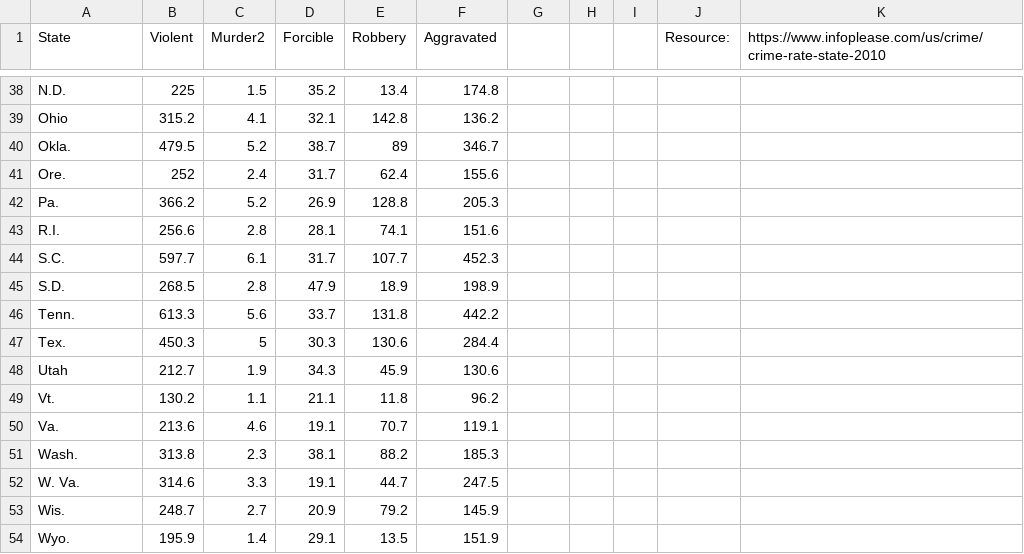
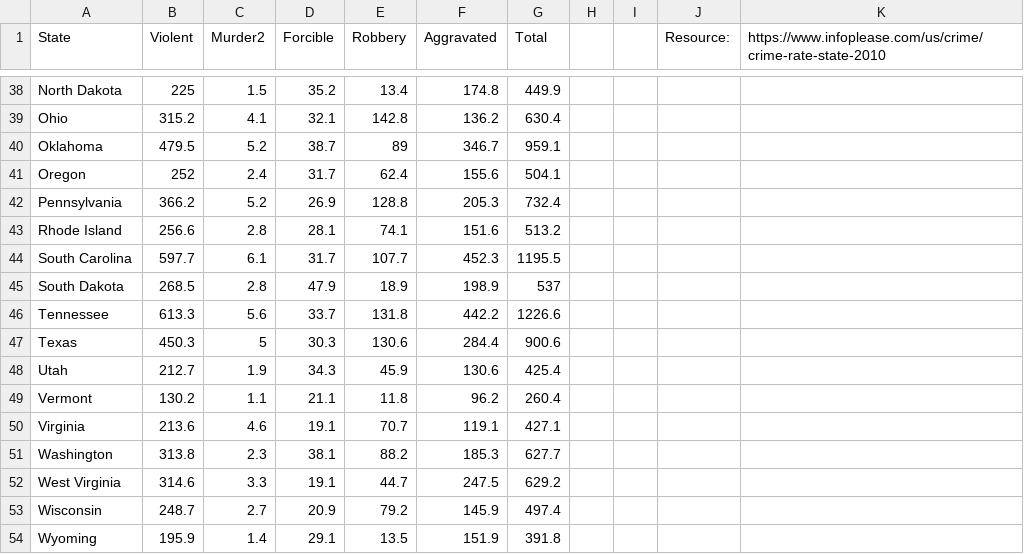
Before and after one commit to vkott123/DATA-ETL-Project, a CSV file: Resources/crime.csv, drawn as a sheet; only a part is shown, gaps mark what is left out; the diff covers the shown part only; the diff names each change by its address in the sheet, - before the commit and + after, or states it on an @@ line.

```diff
--- a/Resources/crime.csv
+++ b/Resources/crime.csv
-G1: (empty)
+G1: Total
-A38 (State): N.D.
+A38 (State): North Dakota
-G38 (Total): (empty)
+G38 (Total): 449.9
-G39 (Total): (empty)
+G39 (Total): 630.4
-A40 (State): Okla.
+A40 (State): Oklahoma
-G40 (Total): (empty)
+G40 (Total): 959.1
-A41 (State): Ore.
+A41 (State): Oregon
-G41 (Total): (empty)
+G41 (Total): 504.1
-A42 (State): Pa.
+A42 (State): Pennsylvania
-G42 (Total): (empty)
+G42 (Total): 732.4
-A43 (State): R.I.
+A43 (State): Rhode Island
-G43 (Total): (empty)
+G43 (Total): 513.2
-A44 (State): S.C.
+A44 (State): South Carolina
-G44 (Total): (empty)
+G44 (Total): 1195.5
-A45 (State): S.D.
+A45 (State): South Dakota
-G45 (Total): (empty)
+G45 (Total): 537
-A46 (State): Tenn.
+A46 (State): Tennessee
-G46 (Total): (empty)
+G46 (Total): 1226.6
-A47 (State): Tex.
+A47 (State): Texas
-G47 (Total): (empty)
+G47 (Total): 900.6
-G48 (Total): (empty)
+G48 (Total): 425.4
-A49 (State): Vt.
+A49 (State): Vermont
-G49 (Total): (empty)
+G49 (Total): 260.4
-A50 (State): Va.
+A50 (State): Virginia
-G50 (Total): (empty)
+G50 (Total): 427.1
-A51 (State): Wash.
+A51 (State): Washington
-G51 (Total): (empty)
+G51 (Total): 627.7
-A52 (State): W. Va.
+A52 (State): West Virginia
-G52 (Total): (empty)
+G52 (Total): 629.2
-A53 (State): Wis.
+A53 (State): Wisconsin
-G53 (Total): (empty)
+G53 (Total): 497.4
-A54 (State): Wyo.
+A54 (State): Wyoming
-G54 (Total): (empty)
+G54 (Total): 391.8
```
Also changed, not shown: 63 edited cells elsewhere in this file, Resources/population.csv, 1 other file.
